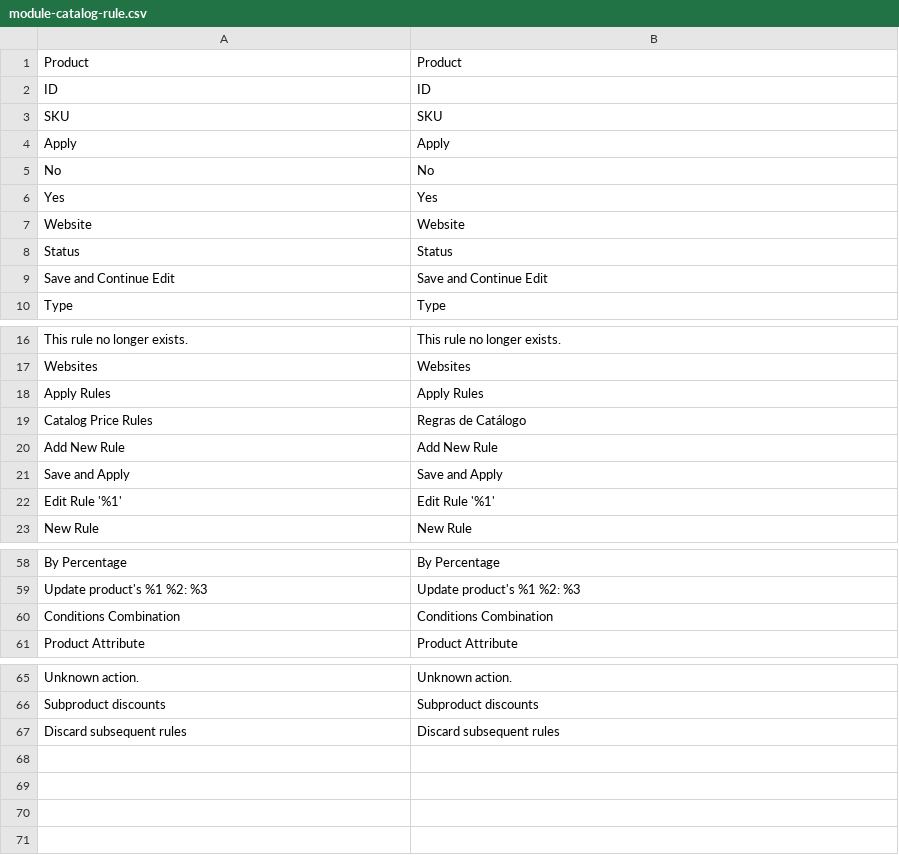
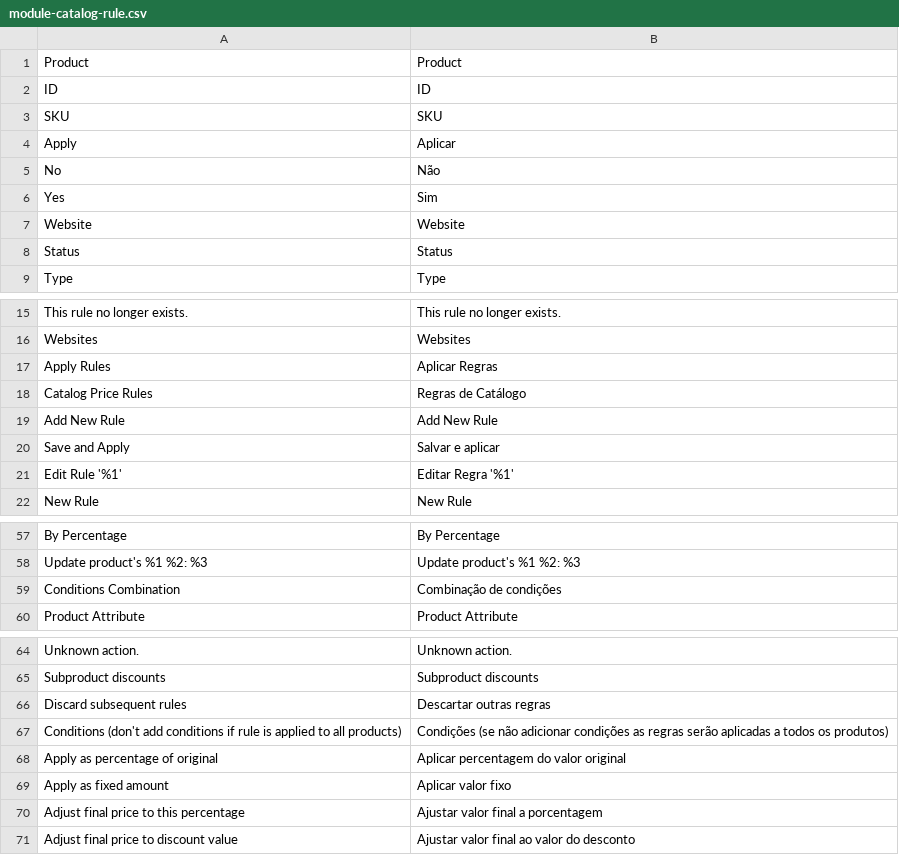
Before and after one commit to Bleez/Magento2-PT-BR, a CSV file: module-catalog-rule.csv, drawn as a sheet; only a part is shown, gaps mark what is left out; removed rows and columns are numbered as before the commit, all else as after; the diff covers the shown part only; the diff names each change by its address in the sheet, - before the commit and + after, or states it on an @@ line.

```diff
--- a/module-catalog-rule.csv
+++ b/module-catalog-rule.csv
-B4: Apply
+B4: Aplicar
-B5: No
+B5: Não
-B6: Yes
+B6: Sim
-row 9: Save and Continue Edit | Save and Continue Edit
-B17: Apply Rules
+B17: Aplicar Regras
-B20: Save and Apply
+B20: Salvar e aplicar
-B21: Edit Rule '%1'
+B21: Editar Regra '%1'
-B59: Conditions Combination
+B59: Combinação de condições
-B66: Discard subsequent rules
+B66: Descartar outras regras
+row 67: Conditions (don't add conditions if rule is applied to all products) | Condições (se não adicionar condições as regras serão aplicadas a todos os produtos)
+row 68: Apply as percentage of original | Aplicar percentagem do valor original
+row 69: Apply as fixed amount | Aplicar valor fixo
+row 70: Adjust final price to this percentage | Ajustar valor final a porcentagem
+row 71: Adjust final price to discount value | Ajustar valor final ao valor do desconto
```
Also changed, not shown: 2 edited cells elsewhere in this file, module-backend.csv, module-checkout.csv, 32 other files.
